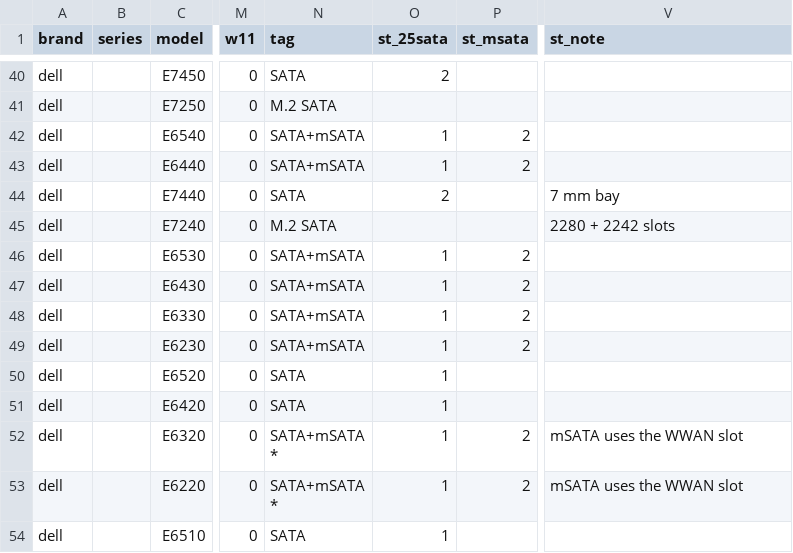
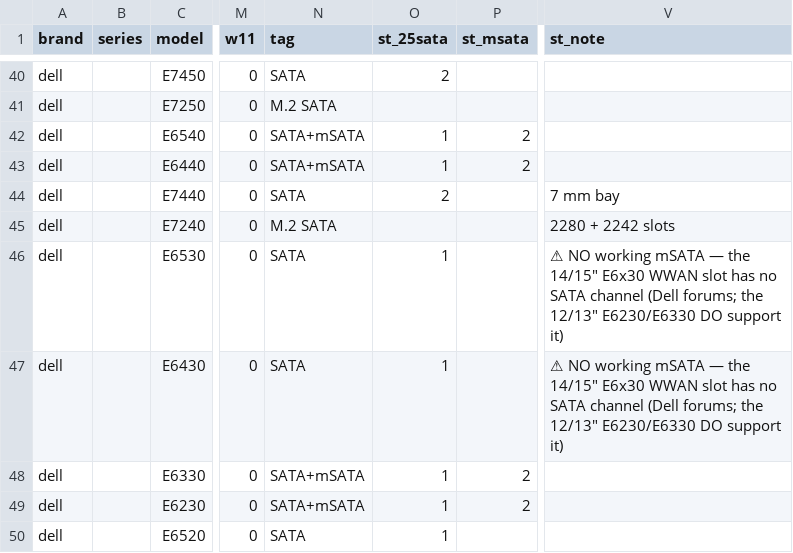
Before and after one commit to Regular-2000/laptop-specs, a CSV file: dell.csv, drawn as a sheet; only a part is shown, gaps mark what is left out; the shorter side is filled out with more unchanged rows; the diff names each change by its address in the sheet, - before the commit and + after, or states it on an @@ line.

Commit message:
Add compact report button + mSATA data corrections
- new "report" button on all 3 brand pages: compact per-brand overlay of filtered models, save as standalone HTML report, copy as text (specdata.js + cache stamp 20260802)
- data: X1 Carbon Gen 1 = proprietary 20+6-pin SSD not mSATA; Dell E6430/E6530 + HP 2570p = no working mSATA (WWAN slot has no SATA channel); Folio 9470m mSATA owner-verified
- TODO.md updated

```diff
--- a/dell.csv
+++ b/dell.csv
-N46:N47 (tag): SATA+mSATA
+N46:N47 (tag): SATA
-P46:P47 (st_msata): 2
+P46:P47 (st_msata): (empty)
-V46:V47 (st_note): (empty)
+V46:V47 (st_note): ⚠ NO working mSATA — the 14/15″ E6x30 WWAN slot has no SATA channel (Dell forums; the 12/13″ E6230/E6330 DO support it)
```
Also changed, not shown: hp.csv, thinkpad.csv, 5 other files.
